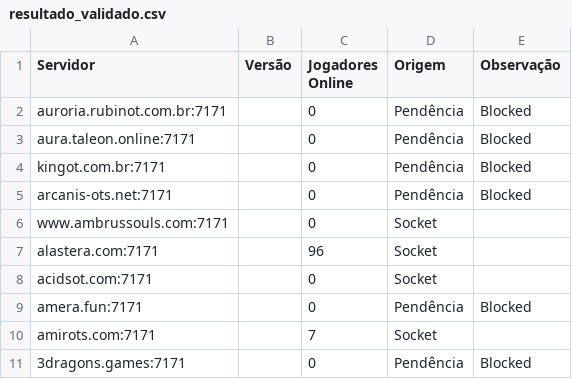
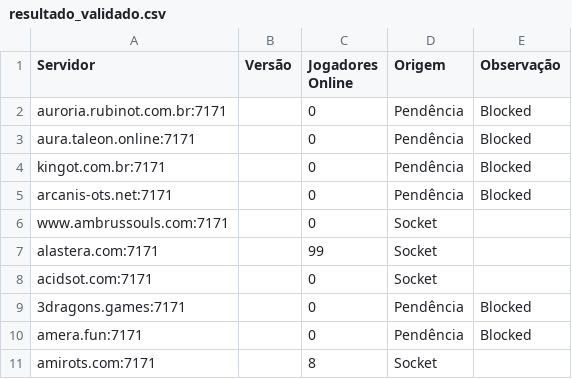
Before and after one commit to jose-roberto-barcelos/Royal_ot_server_list_13, a CSV file: resultado_validado.csv, drawn as a sheet.

```diff
--- a/resultado_validado.csv
+++ b/resultado_validado.csv
@@ -6,6 +6,6 @@ arcanis-ots.net:7171,,0,Pendência,Blocked
 www.ambrussouls.com:7171,,0,Socket,
-alastera.com:7171,,96,Socket,
+alastera.com:7171,,99,Socket,
 acidsot.com:7171,,0,Socket,
+3dragons.games:7171,,0,Pendência,Blocked
 amera.fun:7171,,0,Pendência,Blocked
-amirots.com:7171,,7,Socket,
-3dragons.games:7171,,0,Pendência,Blocked
+amirots.com:7171,,8,Socket,
```
Also changed, not shown: ranking_final.csv.
